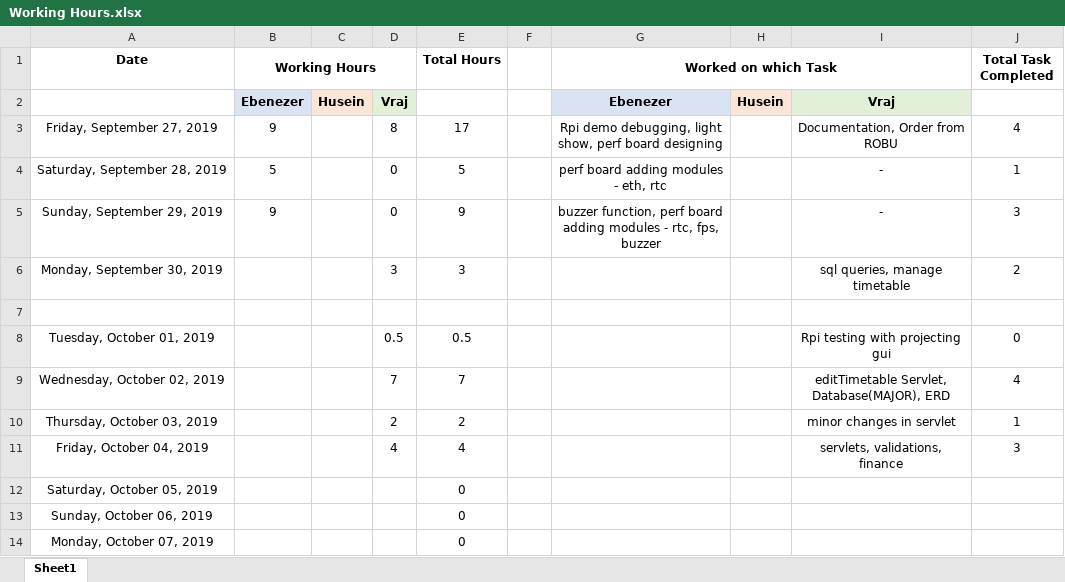
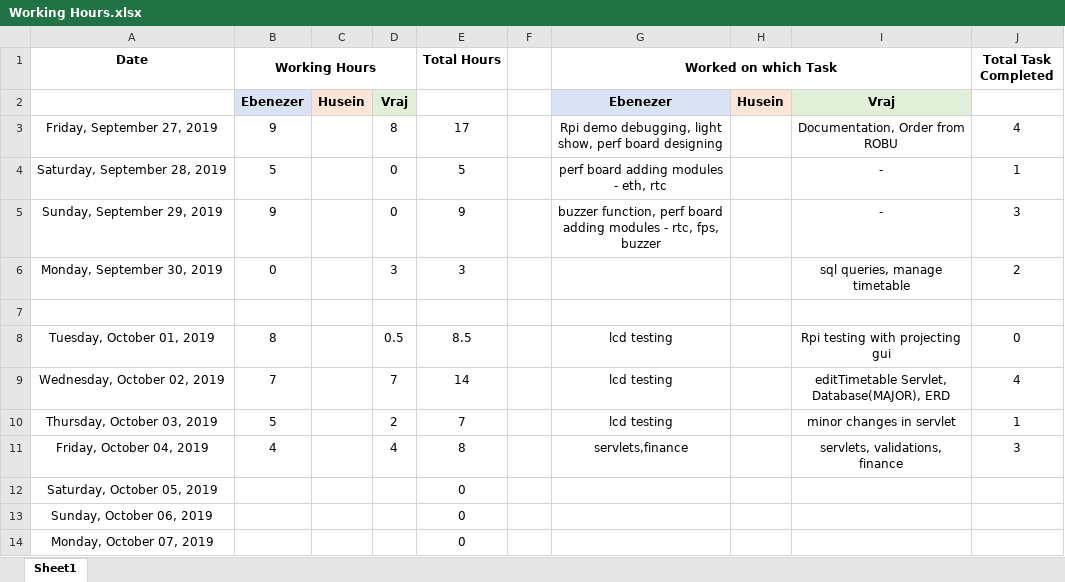
Before and after one commit to ebenezer-isaac/cerberus-web, an Excel workbook: Documentation/Working Hours.xlsx, sheet Sheet1, drawn as a sheet; values as stored, in another font and other column widths than the file's, no borders; the diff names each change by its address in the sheet, - before the commit and + after, or states it on an @@ line.

```diff
--- a/Documentation/Working Hours.xlsx (sheet Sheet1)
+++ b/Documentation/Working Hours.xlsx (sheet Sheet1)
-B6 (Working Hours): (empty)
+B6 (Working Hours): 0
-B8 (Working Hours): (empty)
+B8 (Working Hours): 8
-E8 (Total Hours): 0.5
+E8 (Total Hours): 8.5
-G8:G10 (Worked on which Task): (empty)
+G8:G10 (Worked on which Task): lcd testing
-B9 (Working Hours): (empty)
+B9 (Working Hours): 7
-E9 (Total Hours): 7
+E9 (Total Hours): 14
-B10 (Working Hours): (empty)
+B10 (Working Hours): 5
-E10 (Total Hours): 2
+E10 (Total Hours): 7
-B11 (Working Hours): (empty)
+B11 (Working Hours): 4
-E11 (Total Hours): 4
+E11 (Total Hours): 8
-G11 (Worked on which Task): (empty)
+G11 (Worked on which Task): servlets,finance
```
Also changed, not shown: 9 other files.
